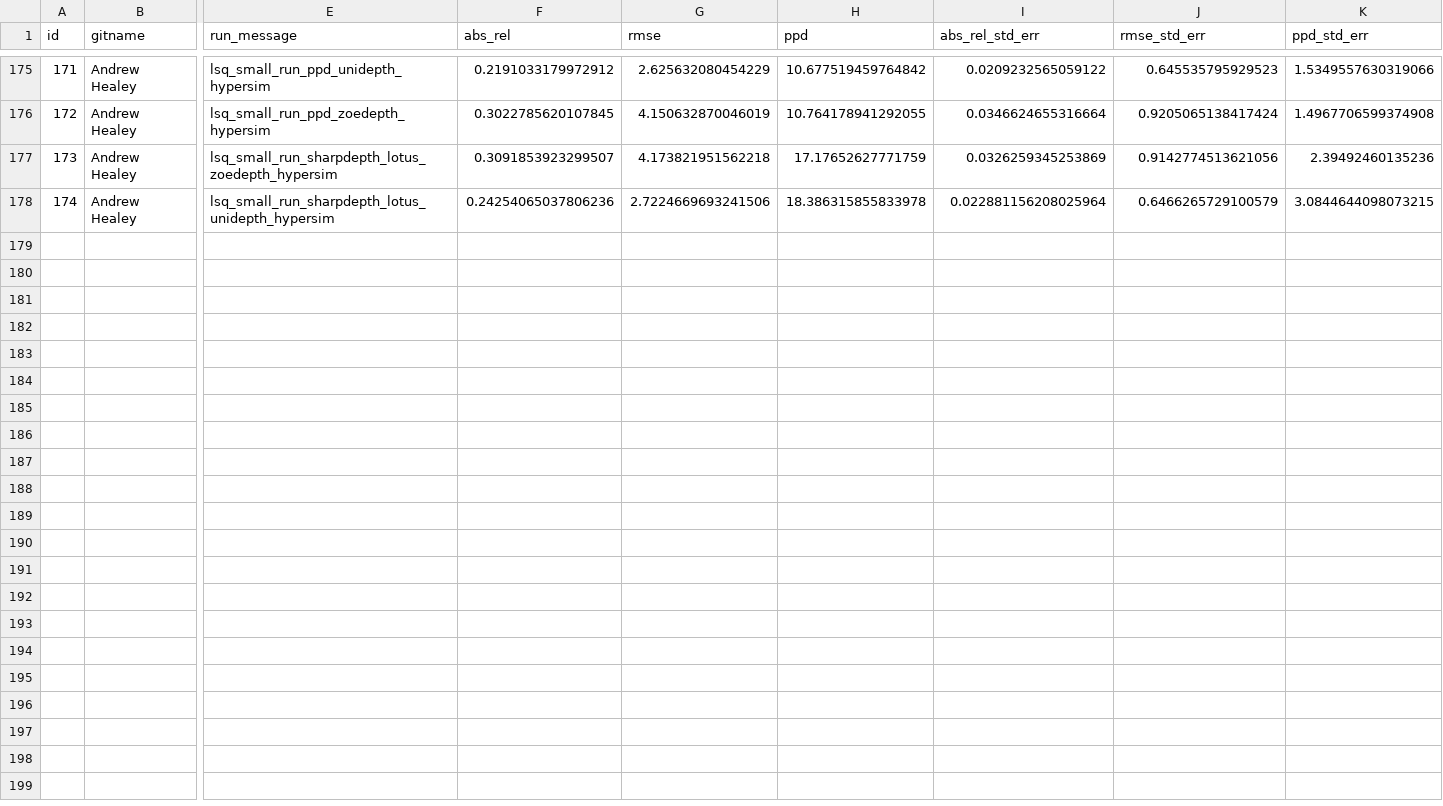
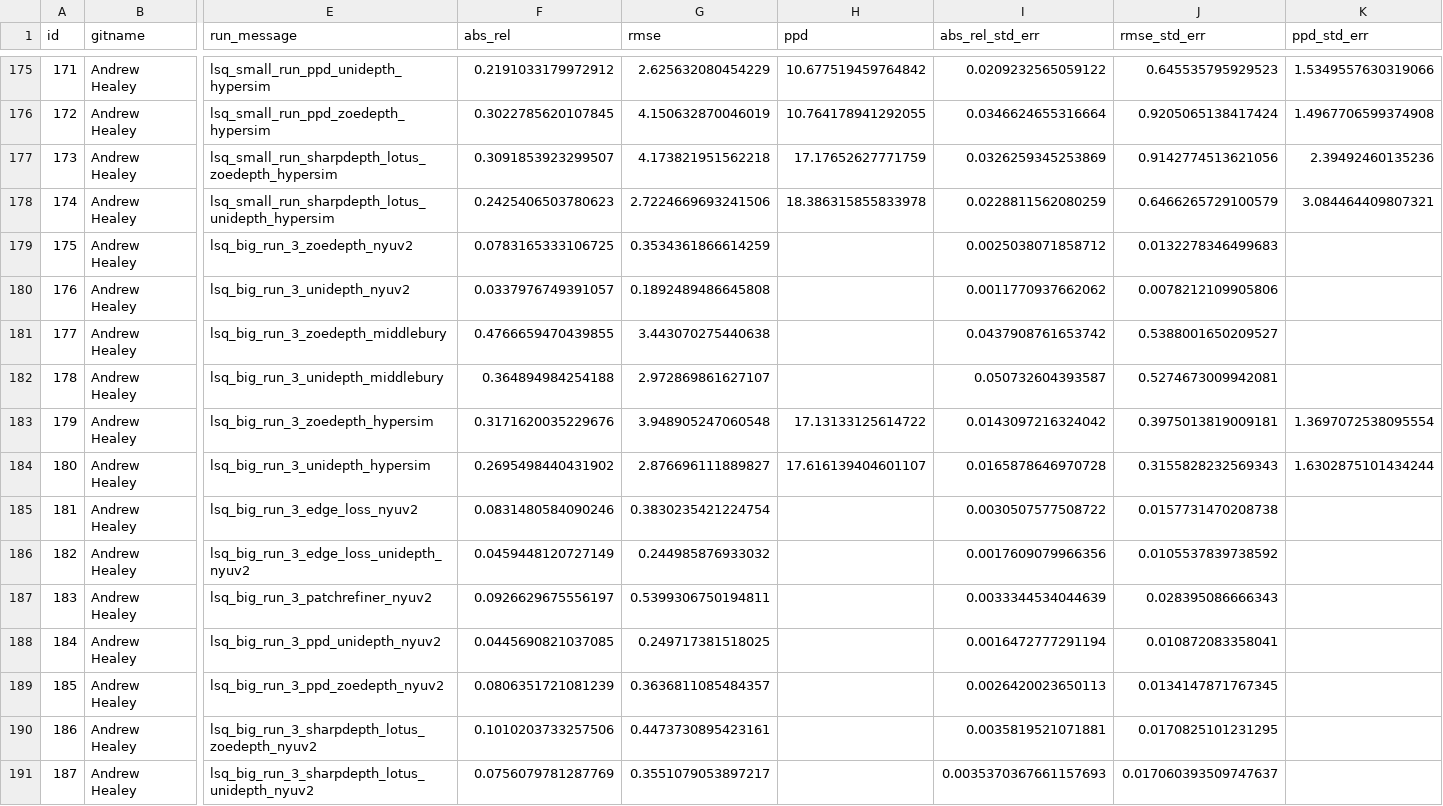
Before and after one commit to anthonyceponis/mvp-depth-refinement, a CSV file: results.csv, drawn as a sheet; only a part is shown, gaps mark what is left out; rows hold the shown columns only; the diff names each change by its address in the sheet, - before the commit and + after, or states it on an @@ line.

Commit message:
add results of re-running evals w/ least-squares-to-base!

```diff
--- a/results.csv
+++ b/results.csv
-F178 (abs_rel): 0.24254065037806236
+F178 (abs_rel): 0.2425406503780623
-I178 (abs_rel_std_err): 0.022881156208025964
+I178 (abs_rel_std_err): 0.0228811562080259
-K178 (ppd_std_err): 3.0844644098073215
+K178 (ppd_std_err): 3.084464409807321
+row 179: 175 | Andrew Healey | lsq_big_run_3_zoedepth_nyuv2 | 0.0783165333106725 | 0.3534361866614259 |  | 0.0025038071858712 | 0.0132278346499683
+row 180: 176 | Andrew Healey | lsq_big_run_3_unidepth_nyuv2 | 0.0337976749391057 | 0.1892489486645808 |  | 0.0011770937662062 | 0.0078212109905806
+row 181: 177 | Andrew Healey | lsq_big_run_3_zoedepth_middlebury | 0.4766659470439855 | 3.443070275440638 |  | 0.0437908761653742 | 0.5388001650209527
+row 182: 178 | Andrew Healey | lsq_big_run_3_unidepth_middlebury | 0.364894984254188 | 2.972869861627107 |  | 0.050732604393587 | 0.5274673009942081
+row 183: 179 | Andrew Healey | lsq_big_run_3_zoedepth_hypersim | 0.3171620035229676 | 3.948905247060548 | 17.13133125614722 | 0.0143097216324042 | 0.3975013819009181 | 1.3697072538095554
+row 184: 180 | Andrew Healey | lsq_big_run_3_unidepth_hypersim | 0.2695498440431902 | 2.876696111889827 | 17.616139404601107 | 0.0165878646970728 | 0.3155828232569343 | 1.6302875101434244
+row 185: 181 | Andrew Healey | lsq_big_run_3_edge_loss_nyuv2 | 0.0831480584090246 | 0.3830235421224754 |  | 0.0030507577508722 | 0.0157731470208738
+row 186: 182 | Andrew Healey | lsq_big_run_3_edge_loss_unidepth_nyuv2 | 0.0459448120727149 | 0.244985876933032 |  | 0.0017609079966356 | 0.0105537839738592
+row 187: 183 | Andrew Healey | lsq_big_run_3_patchrefiner_nyuv2 | 0.0926629675556197 | 0.5399306750194811 |  | 0.0033344534044639 | 0.028395086666343
+row 188: 184 | Andrew Healey | lsq_big_run_3_ppd_unidepth_nyuv2 | 0.0445690821037085 | 0.249717381518025 |  | 0.0016472777291194 | 0.010872083358041
+row 189: 185 | Andrew Healey | lsq_big_run_3_ppd_zoedepth_nyuv2 | 0.0806351721081239 | 0.3636811085484357 |  | 0.0026420023650113 | 0.0134147871767345
+row 190: 186 | Andrew Healey | lsq_big_run_3_sharpdepth_lotus_zoedepth_nyuv2 | 0.1010203733257506 | 0.4473730895423161 |  | 0.0035819521071881 | 0.0170825101231295
+row 191: 187 | Andrew Healey | lsq_big_run_3_sharpdepth_lotus_unidepth_nyuv2 | 0.0756079781287769 | 0.3551079053897217 |  | 0.0035370367661157693 | 0.017060393509747637
```
Also changed, not shown: 1 other file.
